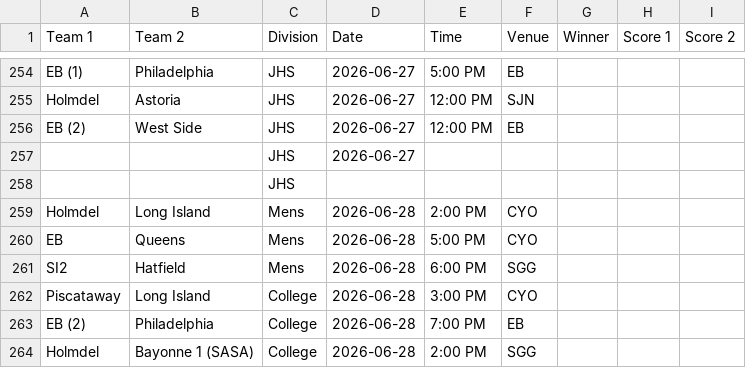
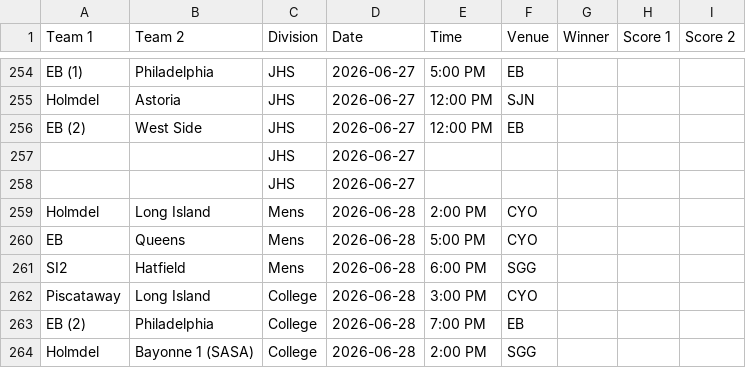
Before and after one commit to nacopticleague/full-schedule-homepage, a CSV file: data/games.csv, drawn as a sheet; only a part is shown, gaps mark what is left out.

Commit message:
Update data/games.csv from Google Sheet

```diff
--- a/data/games.csv
+++ b/data/games.csv
@@ -257,3 +257,3 @@ EB (2),West Side,JHS,2026-06-27,12:00 PM,EB,,,
 ,,JHS,2026-06-27,,,,,
-,,JHS,,,,,,
+,,JHS,2026-06-27,,,,,
 Holmdel,Long Island,Mens,2026-06-28,2:00 PM,CYO,,,
```
